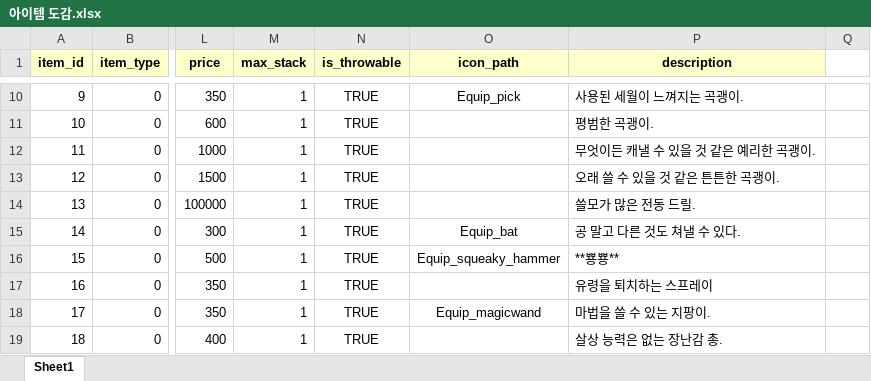
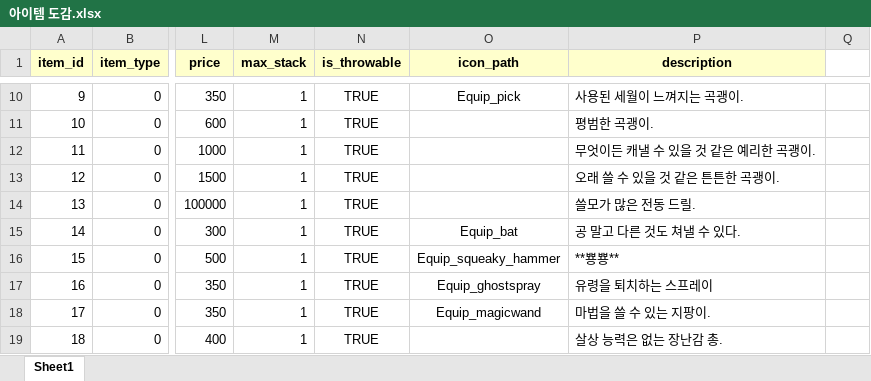
Before and after one commit to CapstoneProjectUndead/CapstoneProject, an Excel workbook: 아이템 도감.xlsx, sheet Sheet1, drawn as a sheet; only a part is shown, gaps mark what is left out; values as stored, in another font and other column widths than the file's, no borders; the diff names each change by its address in the sheet, - before the commit and + after, or states it on an @@ line.

```diff
--- a/아이템 도감.xlsx (sheet Sheet1)
+++ b/아이템 도감.xlsx (sheet Sheet1)
-O17 (icon_path): (empty)
+O17 (icon_path): Equip_ghostspray
```
Also changed, not shown: 3 other files.
